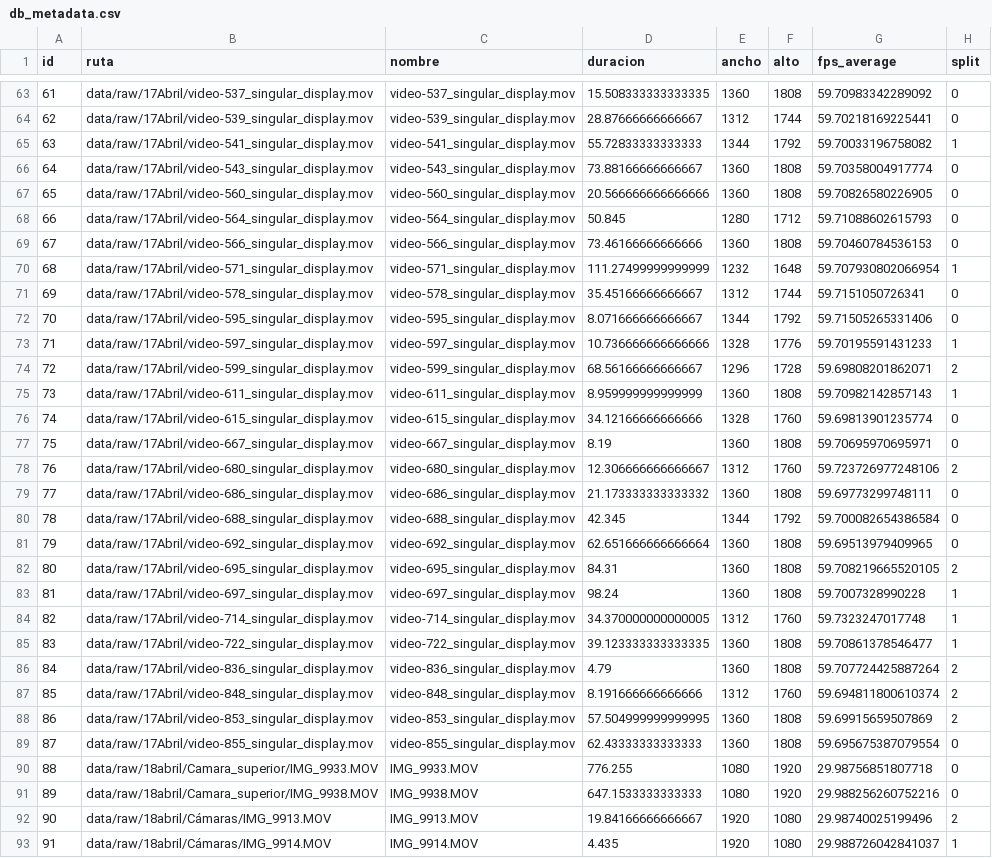
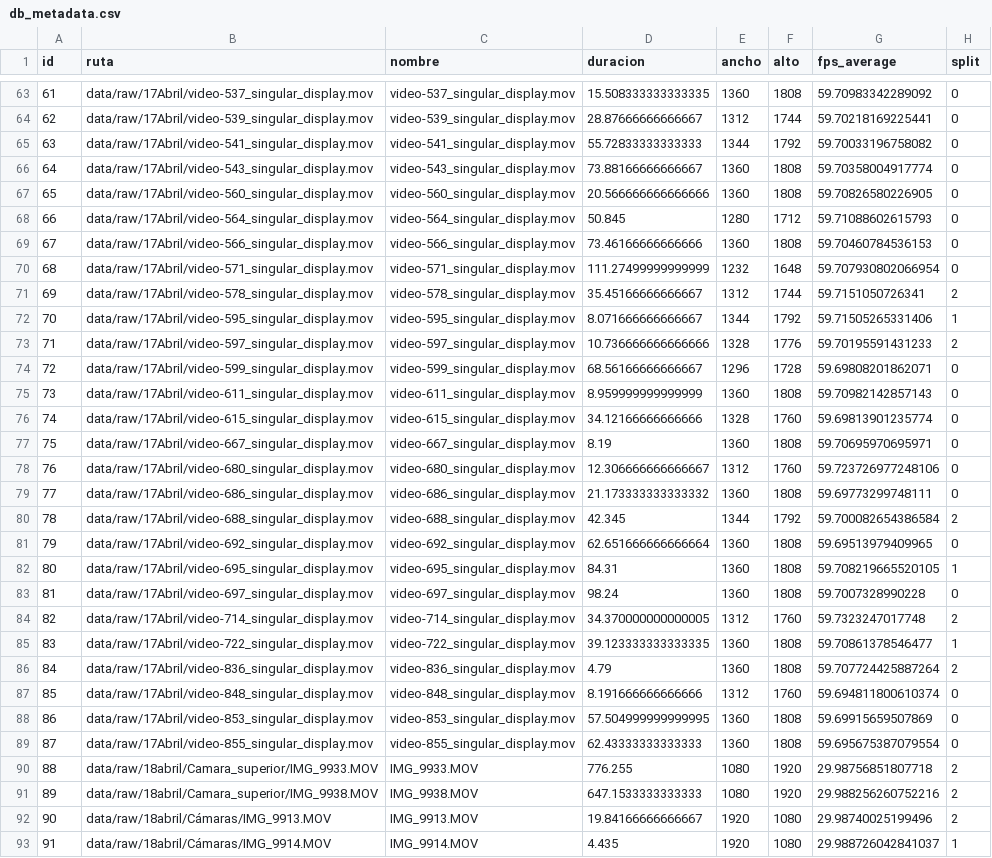
Before and after one commit to RodMed0709/FutBotMX-UAQTeam, a CSV file: assets/db_metadata.csv, drawn as a sheet; only a part is shown, gaps mark what is left out; the diff covers the shown part only.

```diff
--- a/assets/db_metadata.csv
+++ b/assets/db_metadata.csv
@@ -64,3 +64,3 @@ id,ruta,nombre,duracion,ancho,alto,fps_average,split
 62,data/raw/17Abril/video-539_singular_display.mov,video-539_singular_display.mov,28.87666666666667,1312,1744,59.70218169225441,0
-63,data/raw/17Abril/video-541_singular_display.mov,video-541_singular_display.mov,55.72833333333333,1344,1792,59.70033196758082,1
+63,data/raw/17Abril/video-541_singular_display.mov,video-541_singular_display.mov,55.72833333333333,1344,1792,59.70033196758082,0
 64,data/raw/17Abril/video-543_singular_display.mov,video-543_singular_display.mov,73.88166666666667,1360,1808,59.70358004917774,0
@@ -69,24 +69,24 @@ id,ruta,nombre,duracion,ancho,alto,fps_average,split
 67,data/raw/17Abril/video-566_singular_display.mov,video-566_singular_display.mov,73.46166666666666,1360,1808,59.70460784536153,0
-68,data/raw/17Abril/video-571_singular_display.mov,video-571_singular_display.mov,111.27499999999999,1232,1648,59.707930802066954,1
-69,data/raw/17Abril/video-578_singular_display.mov,video-578_singular_display.mov,35.45166666666667,1312,1744,59.7151050726341,0
-70,data/raw/17Abril/video-595_singular_display.mov,video-595_singular_display.mov,8.071666666666667,1344,1792,59.71505265331406,0
-71,data/raw/17Abril/video-597_singular_display.mov,video-597_singular_display.mov,10.736666666666666,1328,1776,59.70195591431233,1
-72,data/raw/17Abril/video-599_singular_display.mov,video-599_singular_display.mov,68.56166666666667,1296,1728,59.69808201862071,2
-73,data/raw/17Abril/video-611_singular_display.mov,video-611_singular_display.mov,8.959999999999999,1360,1808,59.70982142857143,1
+68,data/raw/17Abril/video-571_singular_display.mov,video-571_singular_display.mov,111.27499999999999,1232,1648,59.707930802066954,0
+69,data/raw/17Abril/video-578_singular_display.mov,video-578_singular_display.mov,35.45166666666667,1312,1744,59.7151050726341,2
+70,data/raw/17Abril/video-595_singular_display.mov,video-595_singular_display.mov,8.071666666666667,1344,1792,59.71505265331406,1
+71,data/raw/17Abril/video-597_singular_display.mov,video-597_singular_display.mov,10.736666666666666,1328,1776,59.70195591431233,2
+72,data/raw/17Abril/video-599_singular_display.mov,video-599_singular_display.mov,68.56166666666667,1296,1728,59.69808201862071,0
+73,data/raw/17Abril/video-611_singular_display.mov,video-611_singular_display.mov,8.959999999999999,1360,1808,59.70982142857143,0
 74,data/raw/17Abril/video-615_singular_display.mov,video-615_singular_display.mov,34.12166666666666,1328,1760,59.69813901235774,0
 75,data/raw/17Abril/video-667_singular_display.mov,video-667_singular_display.mov,8.19,1360,1808,59.70695970695971,0
-76,data/raw/17Abril/video-680_singular_display.mov,video-680_singular_display.mov,12.306666666666667,1312,1760,59.723726977248106,2
+76,data/raw/17Abril/video-680_singular_display.mov,video-680_singular_display.mov,12.306666666666667,1312,1760,59.723726977248106,0
 77,data/raw/17Abril/video-686_singular_display.mov,video-686_singular_display.mov,21.173333333333332,1360,1808,59.69773299748111,0
-78,data/raw/17Abril/video-688_singular_display.mov,video-688_singular_display.mov,42.345,1344,1792,59.700082654386584,0
+78,data/raw/17Abril/video-688_singular_display.mov,video-688_singular_display.mov,42.345,1344,1792,59.700082654386584,2
 79,data/raw/17Abril/video-692_singular_display.mov,video-692_singular_display.mov,62.651666666666664,1360,1808,59.69513979409965,0
-80,data/raw/17Abril/video-695_singular_display.mov,video-695_singular_display.mov,84.31,1360,1808,59.708219665520105,2
-81,data/raw/17Abril/video-697_singular_display.mov,video-697_singular_display.mov,98.24,1360,1808,59.7007328990228,1
-82,data/raw/17Abril/video-714_singular_display.mov,video-714_singular_display.mov,34.370000000000005,1312,1760,59.7323247017748,1
+80,data/raw/17Abril/video-695_singular_display.mov,video-695_singular_display.mov,84.31,1360,1808,59.708219665520105,1
+81,data/raw/17Abril/video-697_singular_display.mov,video-697_singular_display.mov,98.24,1360,1808,59.7007328990228,0
+82,data/raw/17Abril/video-714_singular_display.mov,video-714_singular_display.mov,34.370000000000005,1312,1760,59.7323247017748,2
 83,data/raw/17Abril/video-722_singular_display.mov,video-722_singular_display.mov,39.123333333333335,1360,1808,59.70861378546477,1
 84,data/raw/17Abril/video-836_singular_display.mov,video-836_singular_display.mov,4.79,1360,1808,59.707724425887264,2
-85,data/raw/17Abril/video-848_singular_display.mov,video-848_singular_display.mov,8.191666666666666,1312,1760,59.694811800610374,2
-86,data/raw/17Abril/video-853_singular_display.mov,video-853_singular_display.mov,57.504999999999995,1360,1808,59.69915659507869,2
+85,data/raw/17Abril/video-848_singular_display.mov,video-848_singular_display.mov,8.191666666666666,1312,1760,59.694811800610374,0
+86,data/raw/17Abril/video-853_singular_display.mov,video-853_singular_display.mov,57.504999999999995,1360,1808,59.69915659507869,0
 87,data/raw/17Abril/video-855_singular_display.mov,video-855_singular_display.mov,62.43333333333333,1360,1808,59.695675387079554,0
-88,data/raw/18abril/Camara_superior/IMG_9933.MOV,IMG_9933.MOV,776.255,1080,1920,29.98756851807718,0
-89,data/raw/18abril/Camara_superior/IMG_9938.MOV,IMG_9938.MOV,647.1533333333333,1080,1920,29.988256260752216,0
+88,data/raw/18abril/Camara_superior/IMG_9933.MOV,IMG_9933.MOV,776.255,1080,1920,29.98756851807718,2
+89,data/raw/18abril/Camara_superior/IMG_9938.MOV,IMG_9938.MOV,647.1533333333333,1080,1920,29.988256260752216,2
 90,data/raw/18abril/Cámaras/IMG_9913.MOV,IMG_9913.MOV,19.84166666666667,1920,1080,29.98740025199496,2
```
Also changed, not shown: 27 edited cells elsewhere in this file, 3 other files.
